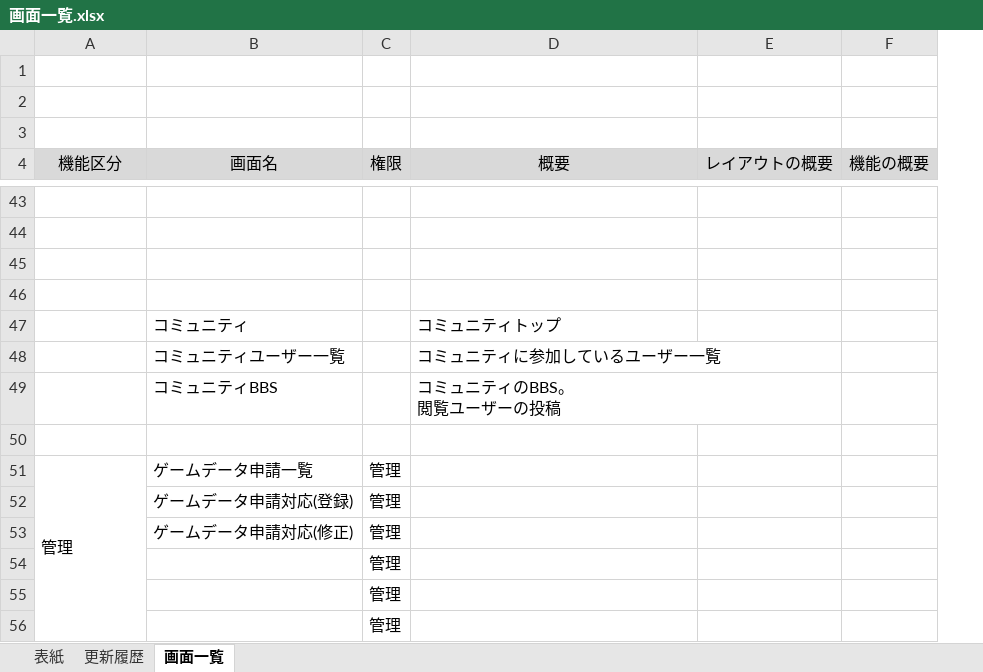
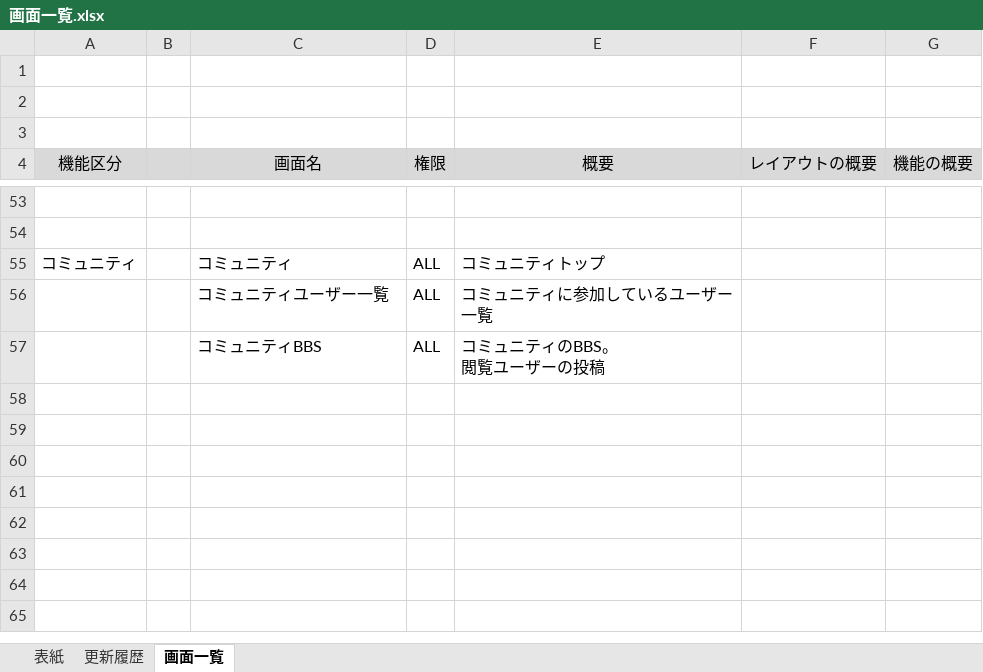
Before and after one commit to hucklefriend/hgs3, an Excel workbook: documents/layout/画面一覧.xlsx, sheet 画面一覧, drawn as a sheet; only a part is shown, gaps mark what is left out; values as stored, in another font and other column widths than the file's, no borders; charts and pictures not drawn; removed rows and columns are numbered as before the commit, all else as after; the diff covers the shown part only; the diff names each change by its address in the sheet, - before the commit and + after, or states it on an @@ line.

```diff
--- a/documents/layout/画面一覧.xlsx (sheet 画面一覧)
+++ b/documents/layout/画面一覧.xlsx (sheet 画面一覧)
+column B, empty
-row 55: (empty)
+row 55: コミュニティ |  | コミュニティ | ALL | コミュニティトップ
-row 46: (empty)
-row 47:  | コミュニティ |  | コミュニティトップ
-D56:D57 (権限): (empty)
+D56:D57 (権限): ALL
-row 50: (empty)
-row 51: 管理 | ゲームデータ申請一覧 | 管理
-row 52:  | ゲームデータ申請対応(登録) | 管理
-row 53:  | ゲームデータ申請対応(修正) | 管理
-row 54:  |  | 管理
-row 55:  |  | 管理
-row 56:  |  | 管理
```
Also changed, not shown: 23 added rows, 13 removed rows, 3 moved rows, 7 edited cells and merged cells elsewhere in this sheet, 1 other file.
